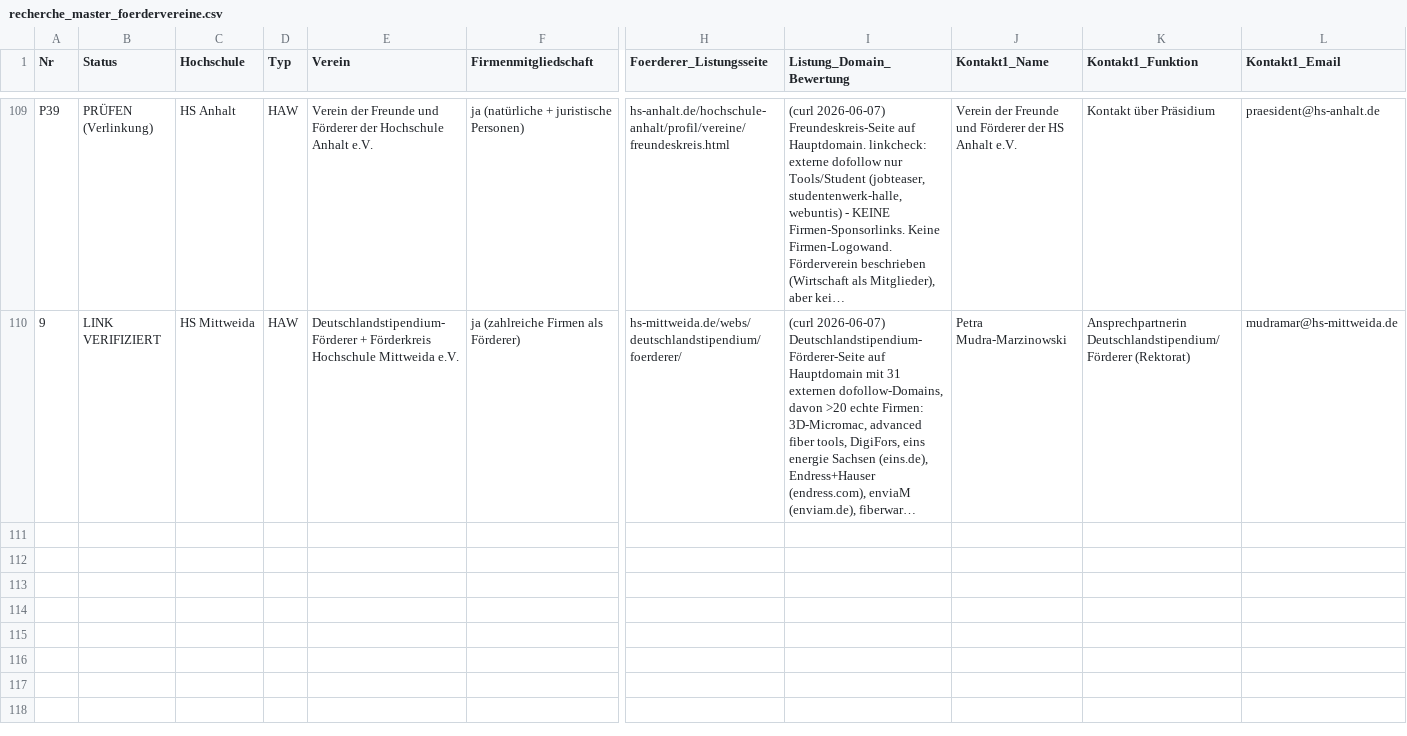
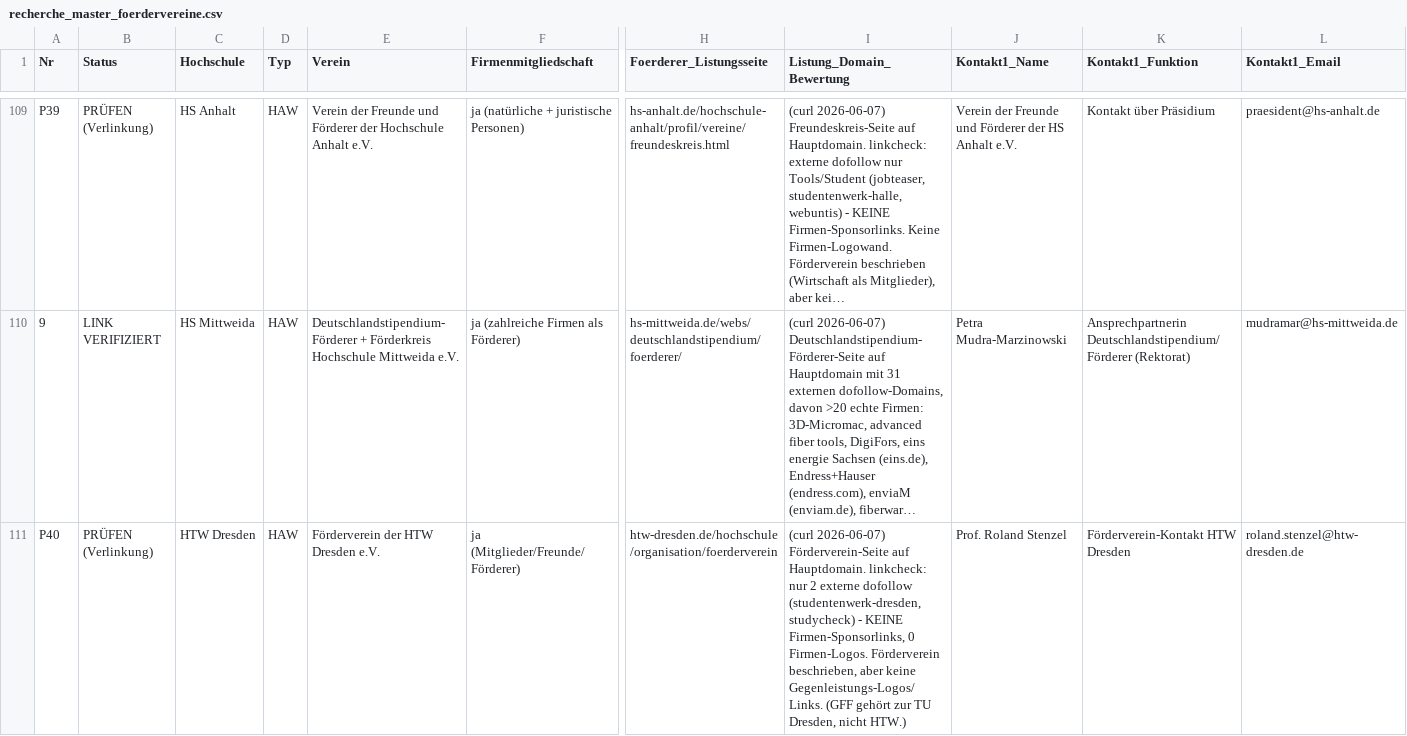
Before and after one commit to dariog-code/claude-recherche, a CSV file: recherche_master_foerdervereine.csv, drawn as a sheet; only a part is shown, gaps mark what is left out; long unchanged cells end in …; rows hold the shown columns only; the diff names each change by its address in the sheet, - before the commit and + after, or states it on an @@ line.

```diff
--- a/recherche_master_foerdervereine.csv
+++ b/recherche_master_foerdervereine.csv
+row 111: P40 | PRÜFEN (Verlinkung) | HTW Dresden | HAW | Förderverein der HTW Dresden e.V. | ja (Mitglieder/Freunde/Förderer) | htw-dresden.de/hochschule/organisation/foerderverein | (curl 2026-06-07) Förderverein-Seite auf Hauptdomain. linkcheck: nur 2 externe dofollow (studentenwerk-dresden, studycheck) - KEINE Firmen-Sponsorlinks, 0 Firmen-Logos. Förderverein beschrieben, aber keine Gegenleistungs-Logos/Links. (GFF gehört zur TU Dresden, nicht HTW.) | Prof. Roland Stenzel | Förderverein-Kontakt HTW Dresden | roland.stenzel@htw-dresden.de
```
